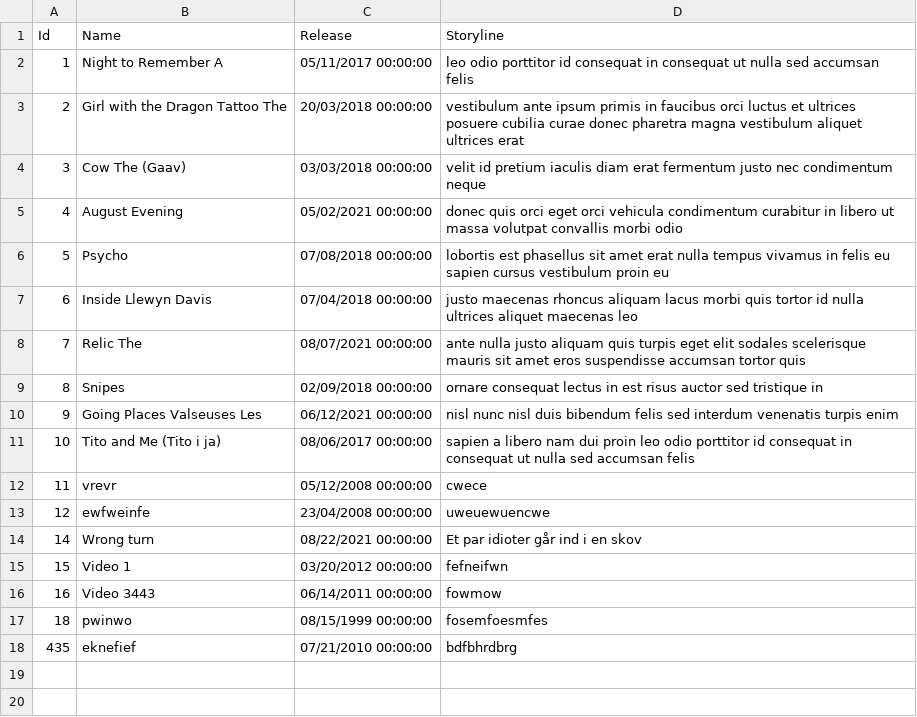
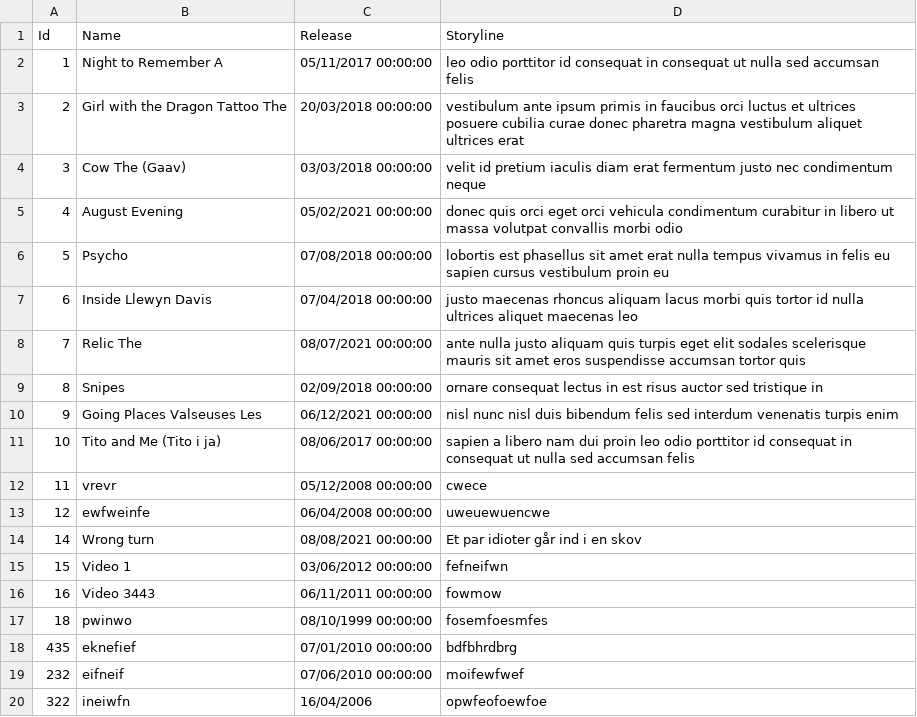
Before and after one commit to MathiasKristensen99/VideoApplication, a CSV file: EASV.VideoApplication.DB/Data/MOCK_DATA.csv, drawn as a sheet.

```diff
--- a/EASV.VideoApplication.DB/Data/MOCK_DATA.csv
+++ b/EASV.VideoApplication.DB/Data/MOCK_DATA.csv
@@ -12,7 +12,9 @@ Id,Name,Release,Storyline
 11,vrevr,05/12/2008 00:00:00,cwece
-12,ewfweinfe,23/04/2008 00:00:00,uweuewuencwe
-14,Wrong turn,08/22/2021 00:00:00,Et par idioter går ind i en skov
-15,Video 1,03/20/2012 00:00:00,fefneifwn
-16,Video 3443,06/14/2011 00:00:00,fowmow
-18,pwinwo,08/15/1999 00:00:00,fosemfoesmfes
-435,eknefief,07/21/2010 00:00:00,bdfbhrdbrg
+12,ewfweinfe,06/04/2008 00:00:00,uweuewuencwe
+14,Wrong turn,08/08/2021 00:00:00,Et par idioter går ind i en skov
+15,Video 1,03/06/2012 00:00:00,fefneifwn
+16,Video 3443,06/11/2011 00:00:00,fowmow
+18,pwinwo,08/10/1999 00:00:00,fosemfoesmfes
+435,eknefief,07/01/2010 00:00:00,bdfbhrdbrg
+232,eifneif,07/06/2010 00:00:00,moifewfwef
+322,ineiwfn,16/04/2006,opwfeofoewfoe
```
Also changed, not shown: 3 other files.
